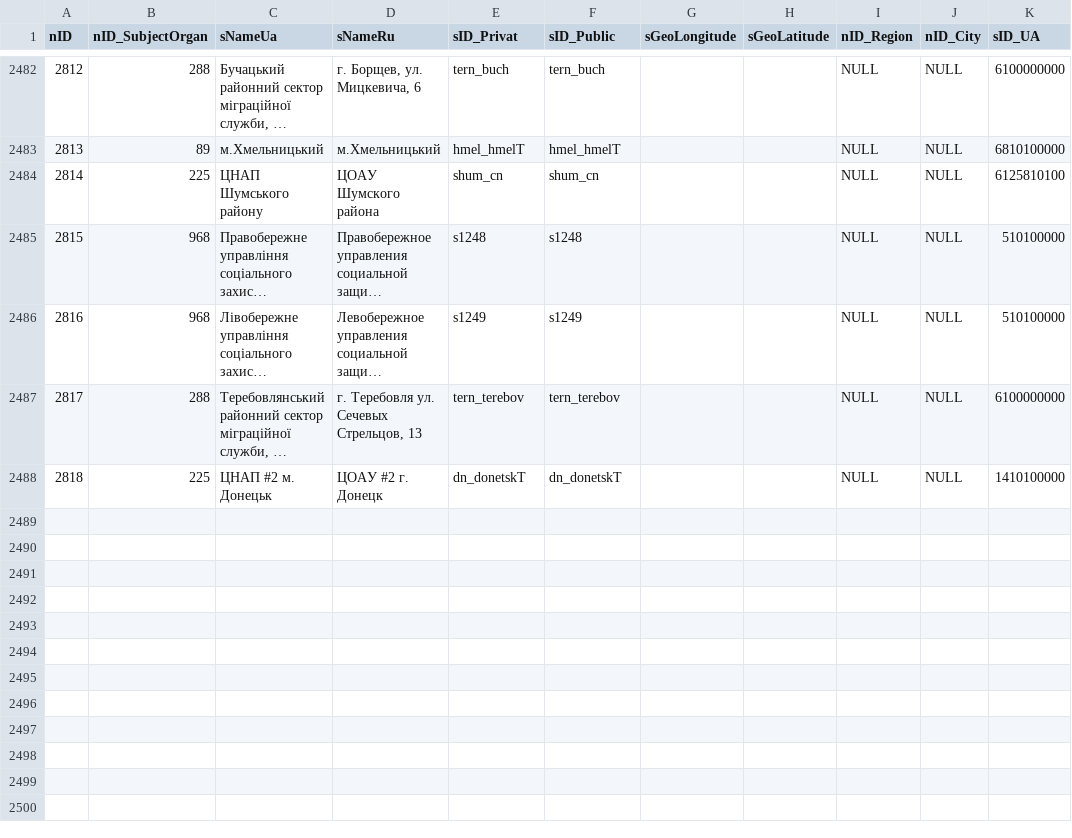
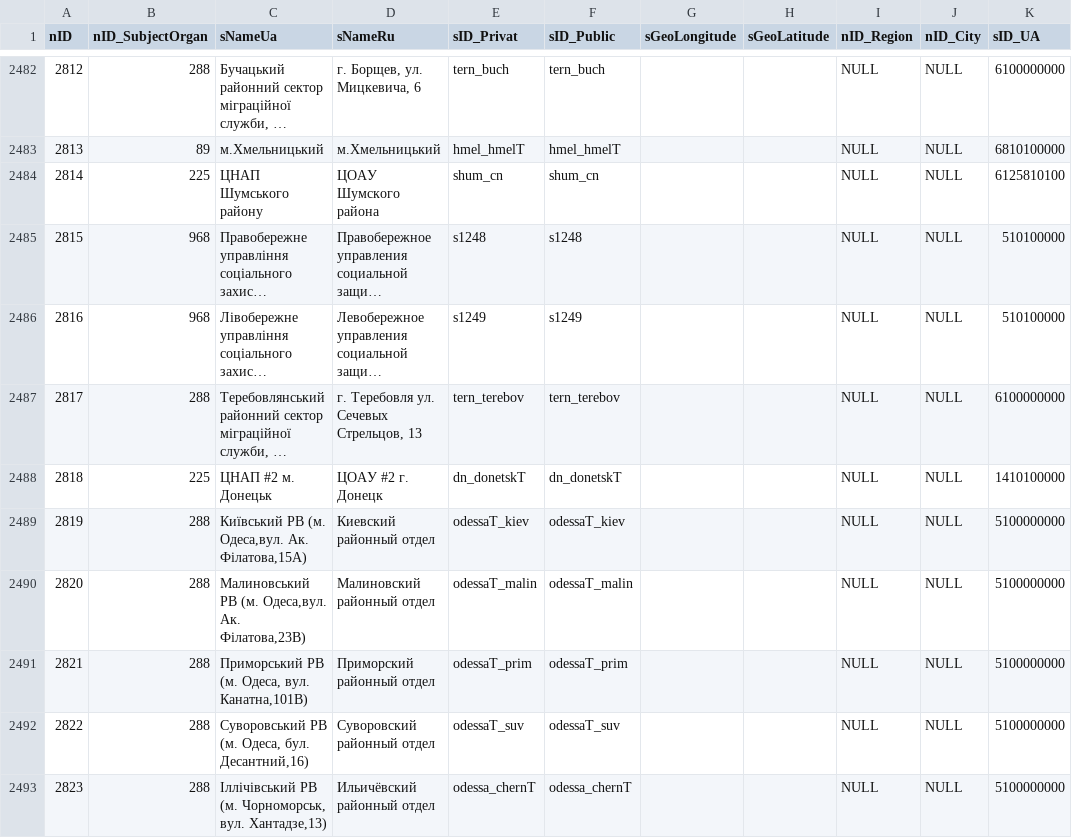
Before and after one commit to iGov-UA/i, a CSV file: wf-central/src/main/resources/data/prod/SubjectOrganJoin.csv, drawn as a sheet; only a part is shown, gaps mark what is left out; long unchanged cells end in …; the diff names each change by its address in the sheet, - before the commit and + after, or states it on an @@ line.

```diff
--- a/wf-central/src/main/resources/data/prod/SubjectOrganJoin.csv
+++ b/wf-central/src/main/resources/data/prod/SubjectOrganJoin.csv
+row 2489: 2819 | 288 | Київський РВ (м. Одеса,вул. Ак. Філатова,15А) | Киевский районный отдел | odessaT_kiev | odessaT_kiev |  |  | NULL | NULL | 5100000000
+row 2490: 2820 | 288 | Малиновський РВ (м. Одеса,вул. Ак. Філатова,23В) | Малиновский районный отдел | odessaT_malin | odessaT_malin |  |  | NULL | NULL | 5100000000
+row 2491: 2821 | 288 | Приморський РВ (м. Одеса, вул. Канатна,101В) | Приморский районный отдел | odessaT_prim | odessaT_prim |  |  | NULL | NULL | 5100000000
+row 2492: 2822 | 288 | Суворовський РВ (м. Одеса, бул. Десантний,16) | Суворовский районный отдел | odessaT_suv | odessaT_suv |  |  | NULL | NULL | 5100000000
+row 2493: 2823 | 288 | Іллічівський РВ (м. Чорноморськ, вул. Хантадзе,13) | Ильичёвский районный отдел | odessa_chernT | odessa_chernT |  |  | NULL | NULL | 5100000000
```
Also changed, not shown: wf-base/src/main/resources/data/prod/FlowProperty.csv, 1 other file.
